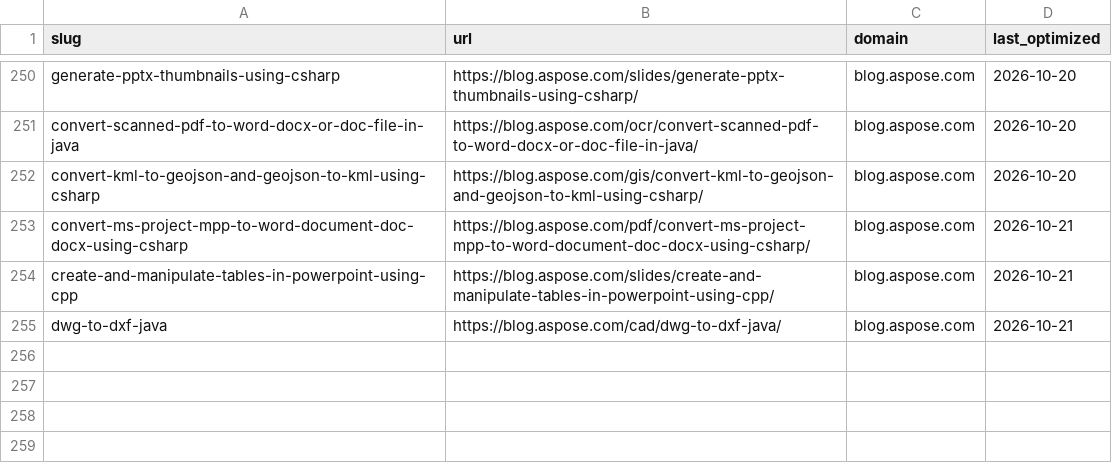
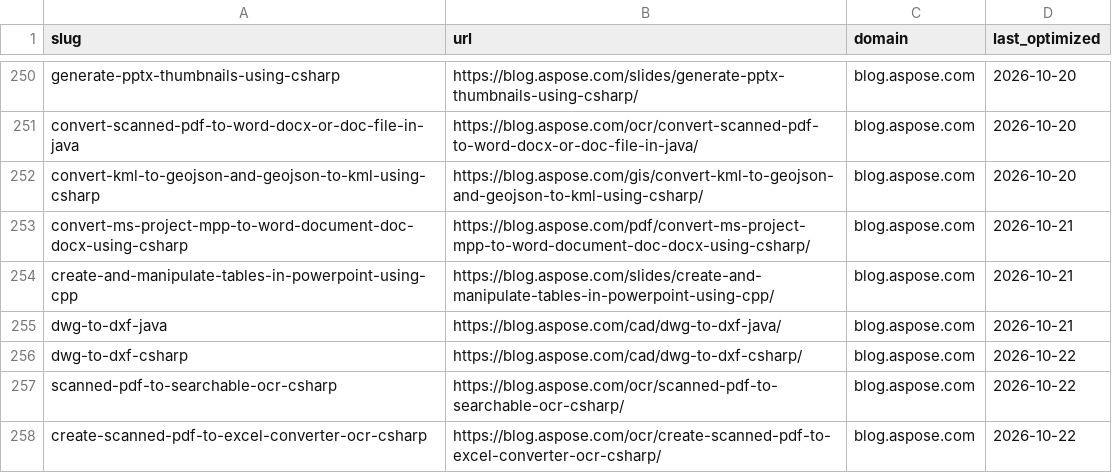
Before and after one commit to conholdate/blog-optimization-agent, a CSV file: logs/all_domains_log.csv, drawn as a sheet; only a part is shown, gaps mark what is left out.

Commit message:
Update optimization logs (aspose)

```diff
--- a/logs/all_domains_log.csv
+++ b/logs/all_domains_log.csv
@@ -255 +255,4 @@ create-and-manipulate-tables-in-powerpoint-using-cpp,https://blog.aspose.com/sli
 dwg-to-dxf-java,https://blog.aspose.com/cad/dwg-to-dxf-java/,blog.aspose.com,2026-10-21
+dwg-to-dxf-csharp,https://blog.aspose.com/cad/dwg-to-dxf-csharp/,blog.aspose.com,2026-10-22
+scanned-pdf-to-searchable-ocr-csharp,https://blog.aspose.com/ocr/scanned-pdf-to-searchable-ocr-csharp/,blog.aspose.com,2026-10-22
+create-scanned-pdf-to-excel-converter-ocr-csharp,https://blog.aspose.com/ocr/create-scanned-pdf-to-excel-converter-ocr-csharp/,blog.aspose.com,2026-10-22
```
Also changed, not shown: logs/aspose/blog_aspose_com.csv.
